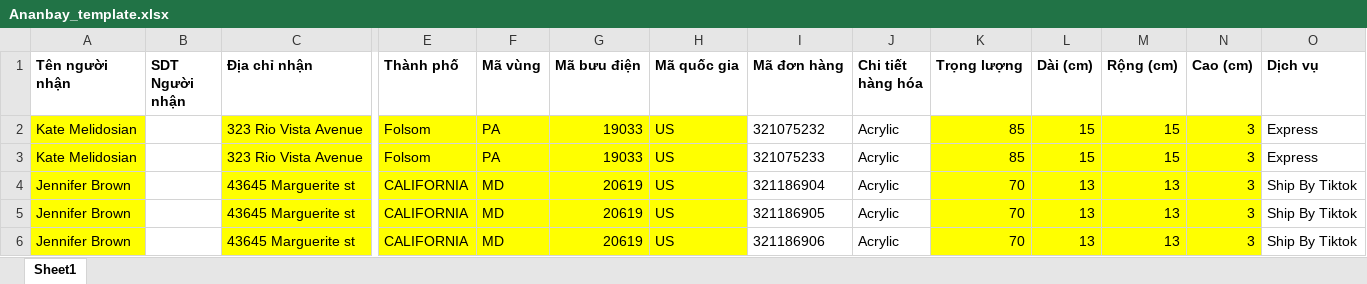
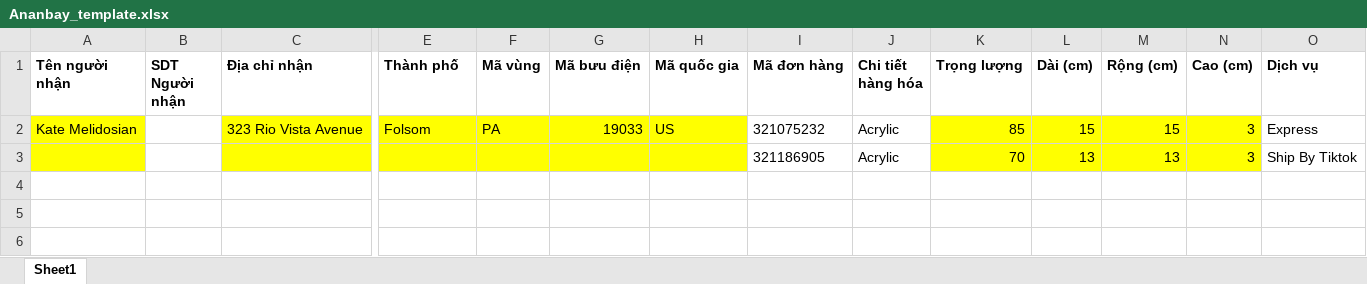
Before and after one commit to ManhPineapple/teb-express, an Excel workbook: public/Ananbay_template.xlsx, sheet Sheet1, drawn as a sheet; only a part is shown, gaps mark what is left out; values as stored, in another font and other column widths than the file's, no borders; removed rows and columns are numbered as before the commit, all else as after; rows hold the shown columns only; the diff names each change by its address in the sheet, - before the commit and + after, or states it on an @@ line.

Commit message:
Update import template

```diff
--- a/public/Ananbay_template.xlsx (sheet Sheet1)
+++ b/public/Ananbay_template.xlsx (sheet Sheet1)
-row 3: Kate Melidosian |  | 323 Rio Vista Avenue | Folsom | PA | 19033 | US | 321075233 | Acrylic | 85 | 15 | 15 | 3 | Express
-row 4: Jennifer Brown |  | 43645 Marguerite st | CALIFORNIA | MD | 20619 | US | 321186904 | Acrylic | 70 | 13 | 13 | 3 | Ship By Tiktok
-A3 (Tên người nhận): Jennifer Brown
+A3 (Tên người nhận): (empty)
-C3 (Địa chỉ nhận): 43645 Marguerite st
+C3 (Địa chỉ nhận): (empty)
-E3 (Thành phố): CALIFORNIA
+E3 (Thành phố): (empty)
-F3 (Mã vùng): MD
+F3 (Mã vùng): (empty)
-G3 (Mã bưu điện): 20619
+G3 (Mã bưu điện): (empty)
-H3 (Mã quốc gia): US
+H3 (Mã quốc gia): (empty)
-row 6: Jennifer Brown |  | 43645 Marguerite st | CALIFORNIA | MD | 20619 | US | 321186906 | Acrylic | 70 | 13 | 13 | 3 | Ship By Tiktok
```
